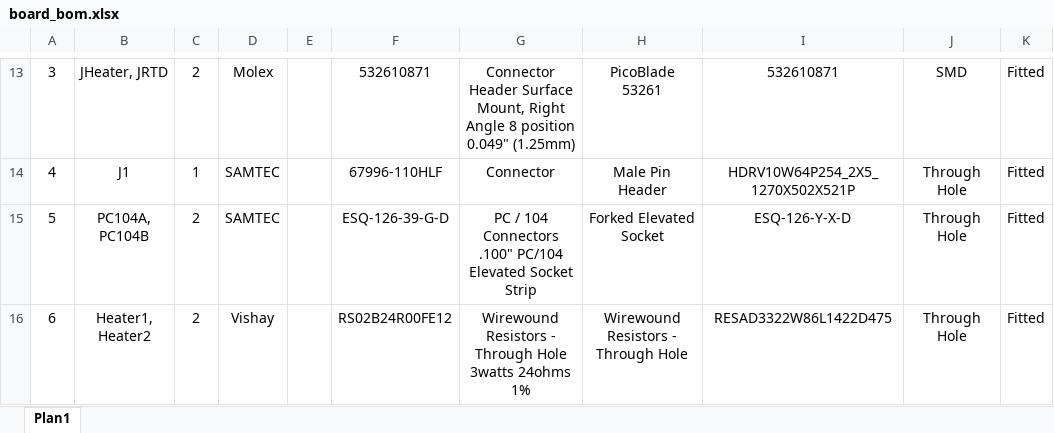
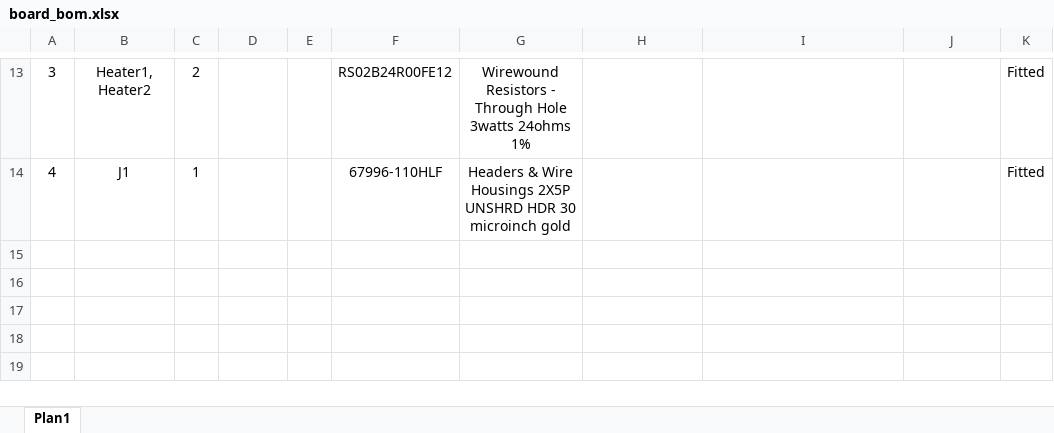
Before and after one commit to spacelab-ufsc/battery-module-4c, an Excel workbook: outputs/board_bom/board_bom.xlsx, sheet Plan1, drawn as a sheet; only a part is shown, gaps mark what is left out; values as stored, in another font and other column widths than the file's, no borders; charts and pictures and conditional formats not drawn; removed rows and columns are numbered as before the commit, all else as after; the diff covers the shown part only; the diff names each change by its address in the sheet, - before the commit and + after, or states it on an @@ line.

Commit message:
hardware: outputs: Updating all outputs files for v0.2 #40 close #38

```diff
--- a/outputs/board_bom/board_bom.xlsx (sheet Plan1)
+++ b/outputs/board_bom/board_bom.xlsx (sheet Plan1)
-B13: JHeater, JRTD
+B13: Heater1, Heater2
-D13: Molex
+D13: (empty)
-F13: 532610871
+F13: RS02B24R00FE12
-G13: Connector Header Surface Mount, Right Angle 8 position 0.049" (1.25mm)
+G13: Wirewound Resistors - Through Hole 3watts 24ohms 1%
-H13: PicoBlade 53261
+H13: (empty)
-I13: 532610871
+I13: (empty)
-J13: SMD
+J13: (empty)
-D14: SAMTEC
+D14: (empty)
-G14: Connector
+G14: Headers & Wire Housings 2X5P UNSHRD HDR 30 microinch gold
-H14: Male Pin Header
+H14: (empty)
-I14: HDRV10W64P254_2X5_1270X502X521P
+I14: (empty)
-J14: Through Hole
+J14: (empty)
-row 15: 5 | PC104A, PC104B | 2 | SAMTEC |  | ESQ-126-39-G-D | PC / 104 Connectors .100" PC/104 Elevated Socket Strip | Forked Elevated Socket | ESQ-126-Y-X-D | Through Hole | Fitted
-row 16: 6 | Heater1, Heater2 | 2 | Vishay |  | RS02B24R00FE12 | Wirewound Resistors - Through Hole 3watts 24ohms 1% | Wirewound Resistors - Through Hole | RESAD3322W86L1422D475 | Through Hole | Fitted
```
Also changed, not shown: 2 added rows, 2 removed rows and 23 edited cells elsewhere in this sheet, charts or pictures, 35 other files.
